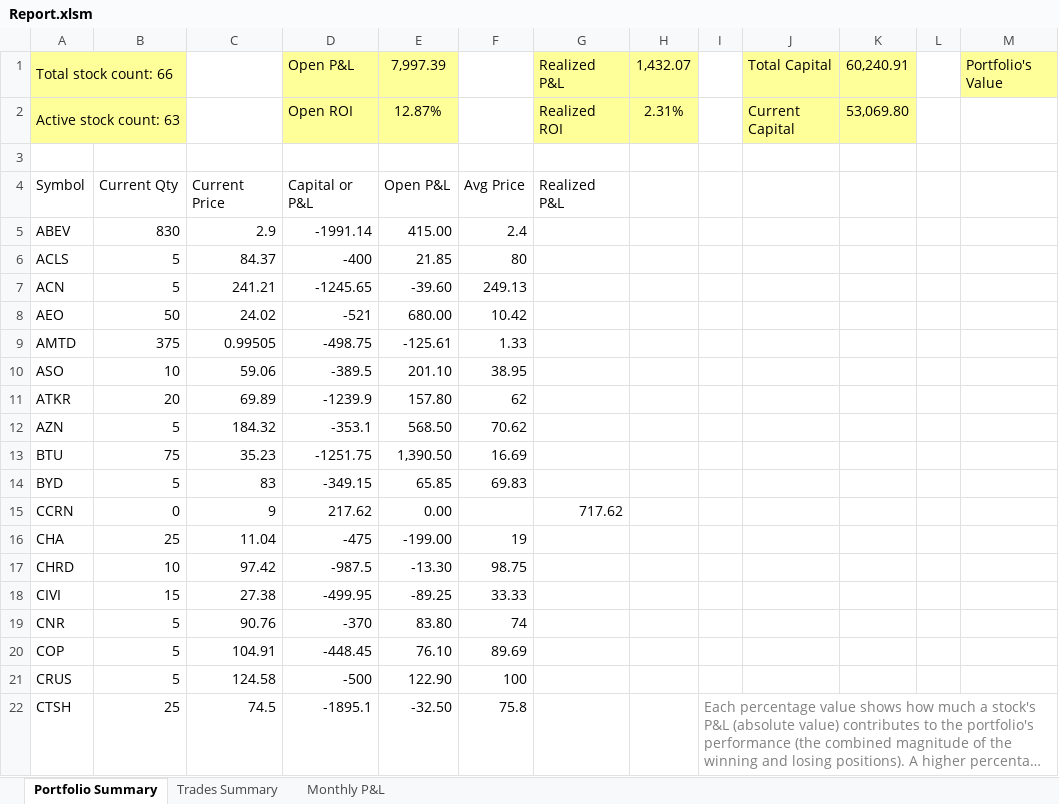
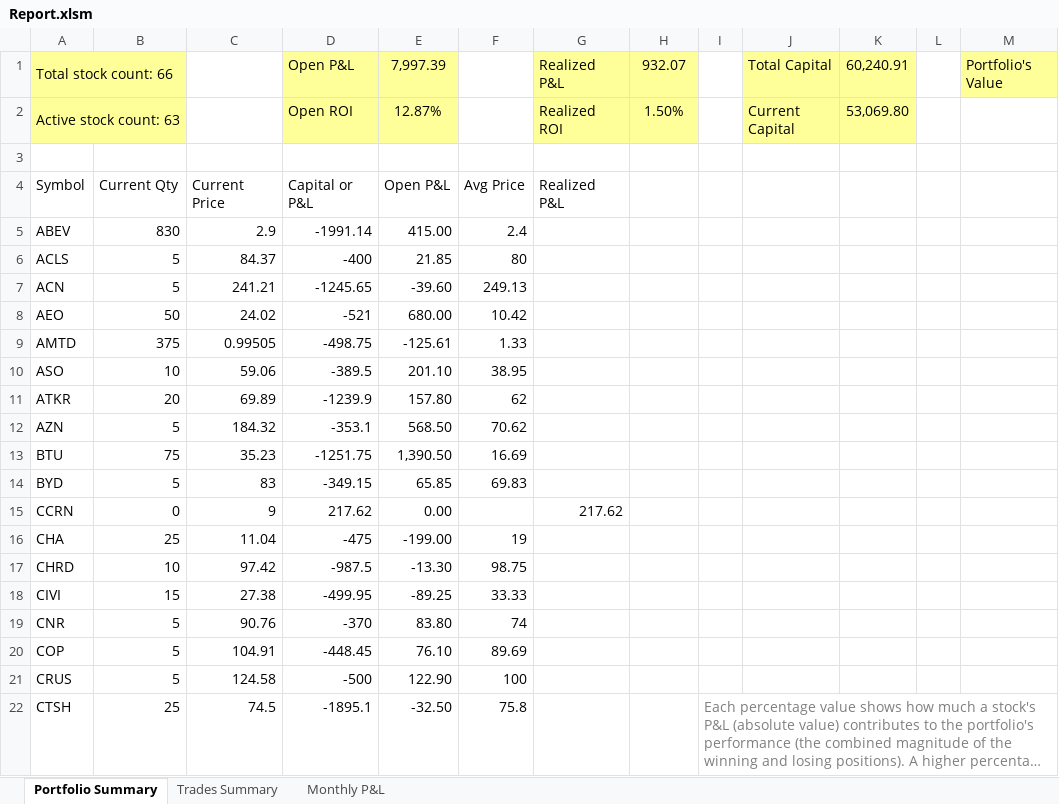
Before and after one commit to nvu01/Undervalued-Stock-Trade-Tracking, an Excel workbook: Report.xlsm, sheet Portfolio Summary, drawn as a sheet; only a part is shown; long unchanged cells end in …; values as stored, in another font and other column widths than the file's, no borders; charts and pictures and conditional formats and table styles not drawn; the diff names each change by its address in the sheet, - before the commit and + after, or states it on an @@ line.

```diff
--- a/Report.xlsm (sheet Portfolio Summary)
+++ b/Report.xlsm (sheet Portfolio Summary)
-H1: 1,432.07
+H1: 932.07
-H2: 2.31%
+H2: 1.50%
-G15: 717.62
+G15: 217.62
```
Also changed, not shown: sheet Monthly P&L, sheet Trades Summary.
